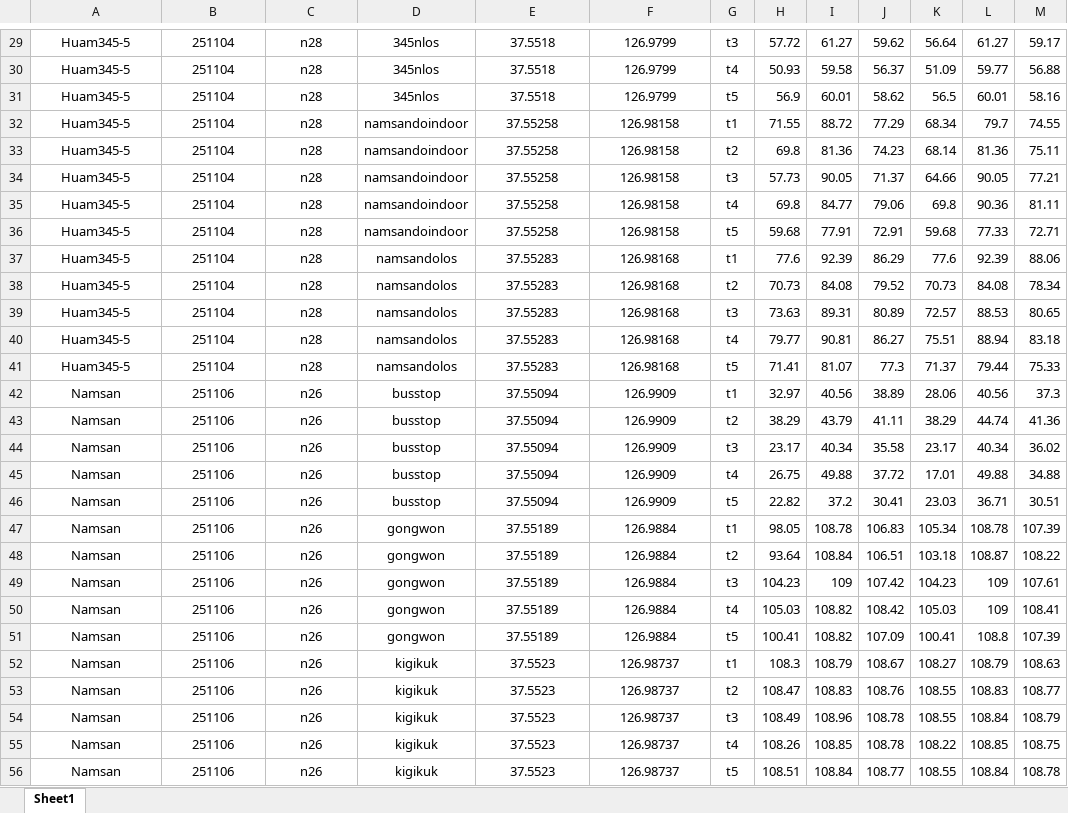
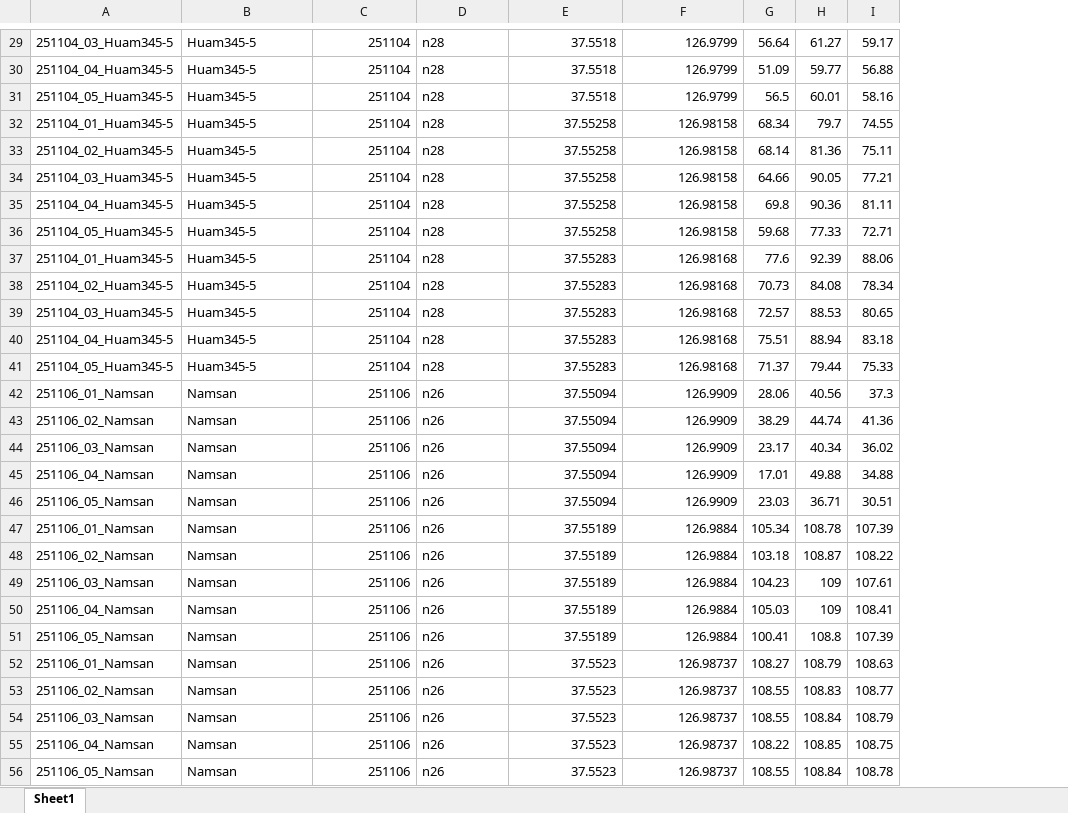
Before and after one commit to joostone-ahn/nr-field-analysis, an Excel workbook: logs/IPhone16e_fixed-point.xlsx, sheet Sheet1, drawn as a sheet; only a part is shown, gaps mark what is left out; values as stored, in another font and other column widths than the file's, no borders; removed rows and columns are numbered as before the commit, all else as after; the diff covers the shown part only; the diff names each change by its address in the sheet, - before the commit and + after, or states it on an @@ line.

```diff
--- a/logs/IPhone16e_fixed-point.xlsx (sheet Sheet1)
+++ b/logs/IPhone16e_fixed-point.xlsx (sheet Sheet1)
+column A, rows 29-56: 251104_03_Huam345-5 | 251104_04_Huam345-5 | 251104_05_Huam345-5 | 251104_01_Huam345-5 | 251104_02_Huam345-5 | 251104_03_Huam345-5 | 251104_04_Huam345-5 | 251104_05_Huam345-5 | 251104_01_Huam345-5 | 251104_02_Huam345-5 | 251104_03_Huam345-5 | 251104_04_Huam345-5 | 251104_05_Huam345-5 | 251106_01_Namsan | 251106_02_Namsan | 251106_03_Namsan | 251106_04_Namsan | 251106_05_Namsan | 251106_01_Namsan | 251106_02_Namsan | 251106_03_Namsan | 251106_04_Namsan | 251106_05_Namsan | 251106_01_Namsan | 251106_02_Namsan | 251106_03_Namsan | 251106_04_Namsan | 251106_05_Namsan
-column D, rows 29-56: 345nlos | 345nlos | 345nlos | namsandoindoor | namsandoindoor | namsandoindoor | namsandoindoor | namsandoindoor | namsandolos | namsandolos | namsandolos | namsandolos | namsandolos | busstop | busstop | busstop | busstop | busstop | gongwon | gongwon | gongwon | gongwon | gongwon | kigikuk | kigikuk | kigikuk | kigikuk | kigikuk
-column G, rows 29-56: t3 | t4 | t5 | t1 | t2 | t3 | t4 | t5 | t1 | t2 | t3 | t4 | t5 | t1 | t2 | t3 | t4 | t5 | t1 | t2 | t3 | t4 | t5 | t1 | t2 | t3 | t4 | t5
-column H, rows 29-56: 57.72 | 50.93 | 56.9 | 71.55 | 69.8 | 57.73 | 69.8 | 59.68 | 77.6 | 70.73 | 73.63 | 79.77 | 71.41 | 32.97 | 38.29 | 23.17 | 26.75 | 22.82 | 98.05 | 93.64 | 104.23 | 105.03 | 100.41 | 108.3 | 108.47 | 108.49 | 108.26 | 108.51
-column I, rows 29-56: 61.27 | 59.58 | 60.01 | 88.72 | 81.36 | 90.05 | 84.77 | 77.91 | 92.39 | 84.08 | 89.31 | 90.81 | 81.07 | 40.56 | 43.79 | 40.34 | 49.88 | 37.2 | 108.78 | 108.84 | 109 | 108.82 | 108.82 | 108.79 | 108.83 | 108.96 | 108.85 | 108.84
-column J, rows 29-56: 59.62 | 56.37 | 58.62 | 77.29 | 74.23 | 71.37 | 79.06 | 72.91 | 86.29 | 79.52 | 80.89 | 86.27 | 77.3 | 38.89 | 41.11 | 35.58 | 37.72 | 30.41 | 106.83 | 106.51 | 107.42 | 108.42 | 107.09 | 108.67 | 108.76 | 108.78 | 108.78 | 108.77
-B29:B56 alignment: center
+B29:B56 alignment: left
-C29:C56 alignment: center
+C29:C56 alignment: right
-D29:D56 alignment: center
+D29:D56 alignment: left
-E29:F56 alignment: center
+E29:F56 alignment: right
```
Also changed, not shown: 1 added row, 1 removed row and cell formats elsewhere in this sheet, 6 other files.
